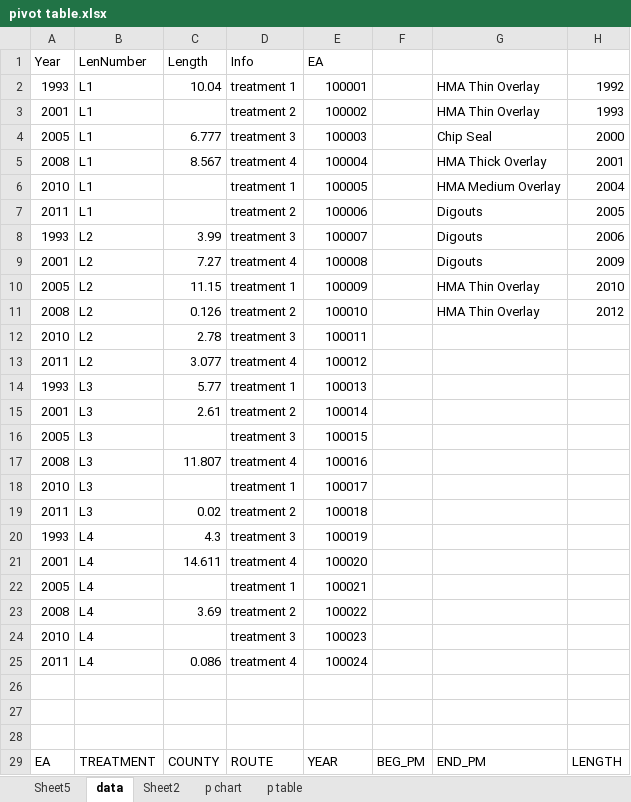
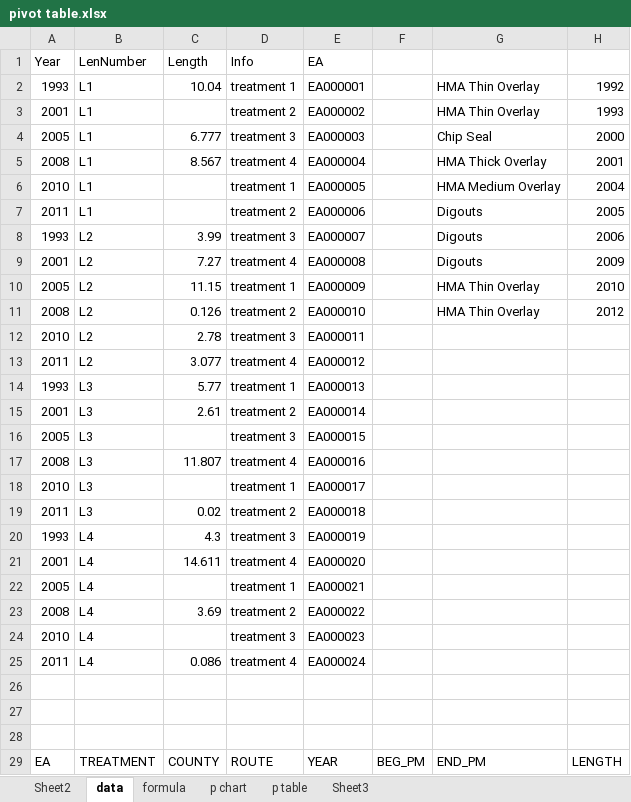
Before and after one commit to zhaojinghua/Caltrans, an Excel workbook: for Hector/pivot table.xlsx, sheet data, drawn as a sheet; only a part is shown; values as stored, in another font and other column widths than the file's, no borders; the diff names each change by its address in the sheet, - before the commit and + after, or states it on an @@ line.

Commit message:
table to column macro, vlookup
add macro to pivot table.xlsm, add reference for vlookup, add formula to
combine column header and row header with the cell content. tomorrow
need to test multiple criteria vlookup because some duplicate lengths.

```diff
--- a/for Hector/pivot table.xlsx (sheet data)
+++ b/for Hector/pivot table.xlsx (sheet data)
-sheet tab: Sheet5
+sheet tab: formula
+sheet tab: Sheet3
@@ sheet tab order changed: Sheet2 | data | formula | p chart | p table | Sheet3 @@
-E2 (EA): 100001
+E2 (EA): EA000001
-E3 (EA): 100002
+E3 (EA): EA000002
-E4 (EA): 100003
+E4 (EA): EA000003
-E5 (EA): 100004
+E5 (EA): EA000004
-E6 (EA): 100005
+E6 (EA): EA000005
-E7 (EA): 100006
+E7 (EA): EA000006
-E8 (EA): 100007
+E8 (EA): EA000007
-E9 (EA): 100008
+E9 (EA): EA000008
-E10 (EA): 100009
+E10 (EA): EA000009
-E11 (EA): 100010
+E11 (EA): EA000010
-E12 (EA): 100011
+E12 (EA): EA000011
-E13 (EA): 100012
+E13 (EA): EA000012
-E14 (EA): 100013
+E14 (EA): EA000013
-E15 (EA): 100014
+E15 (EA): EA000014
-E16 (EA): 100015
+E16 (EA): EA000015
-E17 (EA): 100016
+E17 (EA): EA000016
-E18 (EA): 100017
+E18 (EA): EA000017
-E19 (EA): 100018
+E19 (EA): EA000018
-E20 (EA): 100019
+E20 (EA): EA000019
-E21 (EA): 100020
+E21 (EA): EA000020
-E22 (EA): 100021
+E22 (EA): EA000021
-E23 (EA): 100022
+E23 (EA): EA000022
-E24 (EA): 100023
+E24 (EA): EA000023
-E25 (EA): 100024
+E25 (EA): EA000024
```
Also changed, not shown: sheet Sheet2, charts or pictures, 2 other files.
